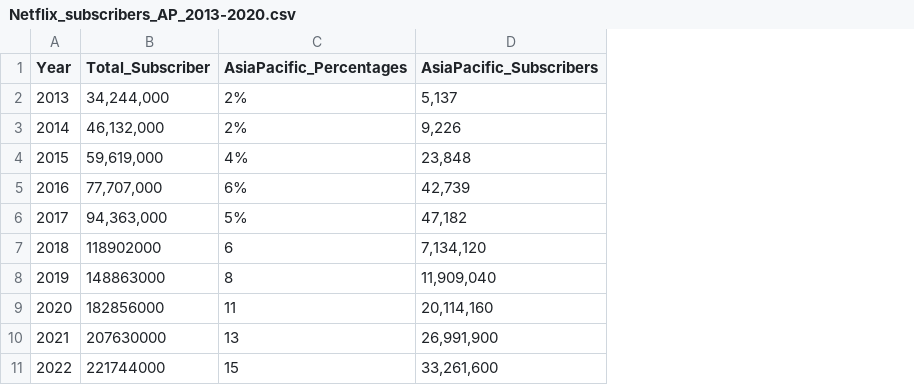
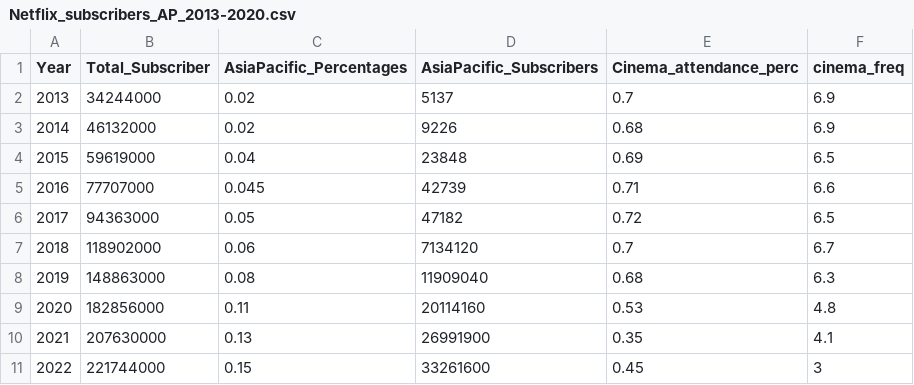
Before and after one commit to CarmenK2/Cinema-vs-Streaming, a CSV file: Resources/Netflix_subscribers_AP_2013-2020.csv, drawn as a sheet; the diff names each change by its address in the sheet, - before the commit and + after, or states it on an @@ line.

```diff
--- a/Resources/Netflix_subscribers_AP_2013-2020.csv
+++ b/Resources/Netflix_subscribers_AP_2013-2020.csv
+column E (Cinema_attendance_perc), rows 2-11: 0.7 | 0.68 | 0.69 | 0.71 | 0.72 | 0.7 | 0.68 | 0.53 | 0.35 | 0.45
+column F (cinema_freq), rows 2-11: 6.9 | 6.9 | 6.5 | 6.6 | 6.5 | 6.7 | 6.3 | 4.8 | 4.1 | 3
-B2 (Total_Subscriber): 34,244,000
+B2 (Total_Subscriber): 34244000
-C2:C3 (AsiaPacific_Percentages): 2%
+C2:C3 (AsiaPacific_Percentages): 0.02
-D2 (AsiaPacific_Subscribers): 5,137
+D2 (AsiaPacific_Subscribers): 5137
-B3 (Total_Subscriber): 46,132,000
+B3 (Total_Subscriber): 46132000
-D3 (AsiaPacific_Subscribers): 9,226
+D3 (AsiaPacific_Subscribers): 9226
-B4 (Total_Subscriber): 59,619,000
+B4 (Total_Subscriber): 59619000
-C4 (AsiaPacific_Percentages): 4%
+C4 (AsiaPacific_Percentages): 0.04
-D4 (AsiaPacific_Subscribers): 23,848
+D4 (AsiaPacific_Subscribers): 23848
-B5 (Total_Subscriber): 77,707,000
+B5 (Total_Subscriber): 77707000
-C5 (AsiaPacific_Percentages): 6%
+C5 (AsiaPacific_Percentages): 0.045
-D5 (AsiaPacific_Subscribers): 42,739
+D5 (AsiaPacific_Subscribers): 42739
-B6 (Total_Subscriber): 94,363,000
+B6 (Total_Subscriber): 94363000
-C6 (AsiaPacific_Percentages): 5%
+C6 (AsiaPacific_Percentages): 0.05
-D6 (AsiaPacific_Subscribers): 47,182
+D6 (AsiaPacific_Subscribers): 47182
-C7 (AsiaPacific_Percentages): 6
+C7 (AsiaPacific_Percentages): 0.06
-D7 (AsiaPacific_Subscribers): 7,134,120
+D7 (AsiaPacific_Subscribers): 7134120
-C8 (AsiaPacific_Percentages): 8
+C8 (AsiaPacific_Percentages): 0.08
-D8 (AsiaPacific_Subscribers): 11,909,040
+D8 (AsiaPacific_Subscribers): 11909040
-C9 (AsiaPacific_Percentages): 11
+C9 (AsiaPacific_Percentages): 0.11
-D9 (AsiaPacific_Subscribers): 20,114,160
+D9 (AsiaPacific_Subscribers): 20114160
-C10 (AsiaPacific_Percentages): 13
+C10 (AsiaPacific_Percentages): 0.13
-D10 (AsiaPacific_Subscribers): 26,991,900
+D10 (AsiaPacific_Subscribers): 26991900
-C11 (AsiaPacific_Percentages): 15
+C11 (AsiaPacific_Percentages): 0.15
-D11 (AsiaPacific_Subscribers): 33,261,600
+D11 (AsiaPacific_Subscribers): 33261600
```
Also changed, not shown: 12 other files.
